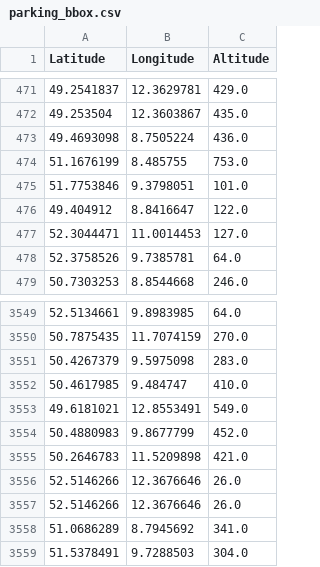
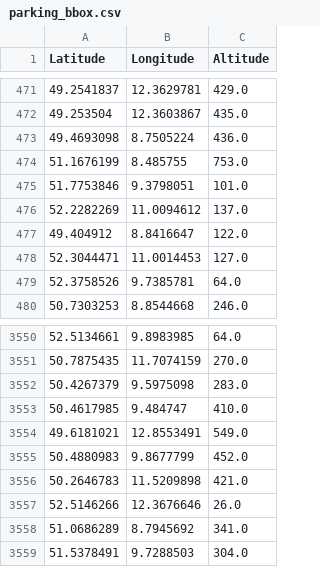
Before and after one commit to Xubin1011/route-planning, a CSV file: parking_bbox.csv, drawn as a sheet; only a part is shown, gaps mark what is left out.

```diff
--- a/parking_bbox.csv
+++ b/parking_bbox.csv
@@ -475,2 +475,3 @@ Latitude,Longitude,Altitude
 51.7753846,9.3798051,101.0
+52.2282269,11.0094612,137.0
 49.404912,8.8416647,122.0
@@ -3555,3 +3556,2 @@ Latitude,Longitude,Altitude
 50.2646783,11.5209898,421.0
-52.5146266,12.3676646,26.0
 52.5146266,12.3676646,26.0
```
Also changed, not shown: parking_data.csv, 14 other files.
